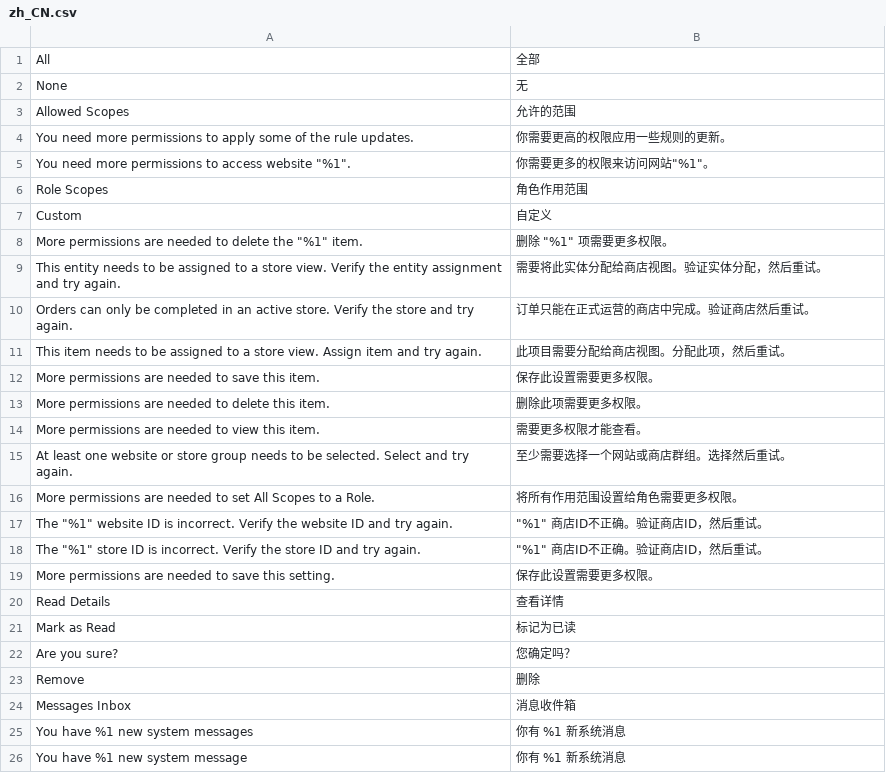
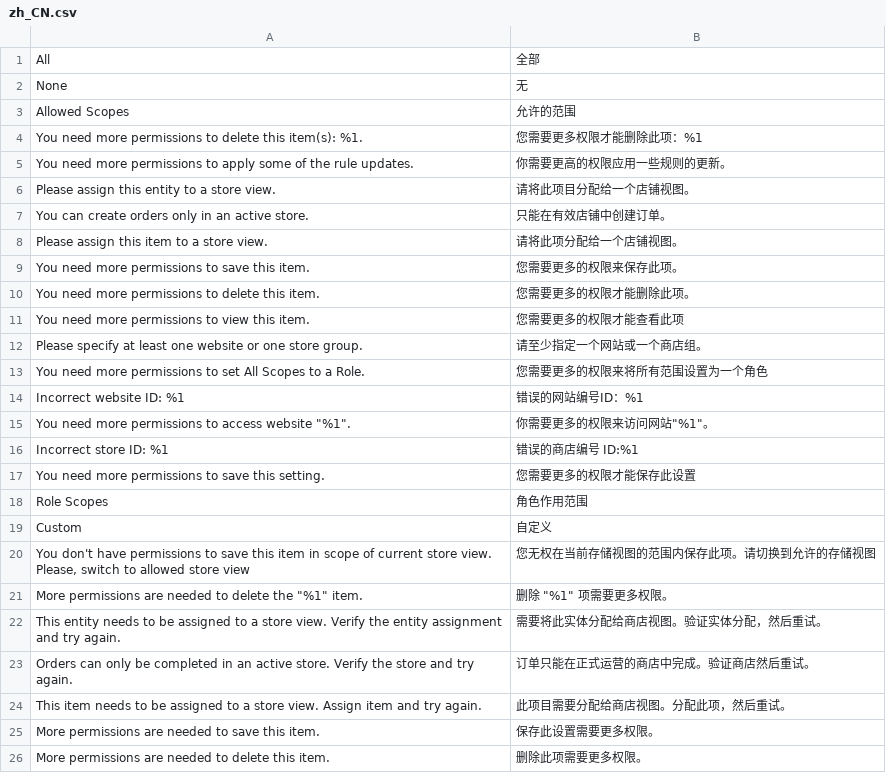
Before and after one commit to magento-l10n/language-zh_CN, a CSV file: zh_CN.csv, drawn as a sheet; only a part is shown; the shorter side is filled out with more unchanged rows.

Commit message:
Updating translations from Crowdin.

```diff
--- a/zh_CN.csv
+++ b/zh_CN.csv
@@ -3,6 +3,19 @@ None,无
 "Allowed Scopes",允许的范围
+"You need more permissions to delete this item(s): %1.",您需要更多权限才能删除此项：%1
 "You need more permissions to apply some of the rule updates.",你需要更高的权限应用一些规则的更新。
+"Please assign this entity to a store view.",请将此项目分配给一个店铺视图。
+"You can create orders only in an active store.",只能在有效店铺中创建订单。
+"Please assign this item to a store view.",请将此项分配给一个店铺视图。
+"You need more permissions to save this item.",您需要更多的权限来保存此项。
+"You need more permissions to delete this item.",您需要更多的权限才能删除此项。
+"You need more permissions to view this item.",您需要更多的权限才能查看此项
+"Please specify at least one website or one store group.",请至少指定一个网站或一个商店组。
+"You need more permissions to set All Scopes to a Role.",您需要更多的权限来将所有范围设置为一个角色
+"Incorrect website ID: %1",错误的网站编号ID：%1
 "You need more permissions to access website ""%1"".","你需要更多的权限来访问网站""%1""。"
+"Incorrect store ID: %1","错误的商店编号 ID:%1"
+"You need more permissions to save this setting.",您需要更多的权限才能保存此设置
 "Role Scopes",角色作用范围
 Custom,自定义
+"You don't have permissions to save this item in scope of current store view. Please, switch to allowed store view",您无权在当前存储视图的范围内保存此项。请切换到允许的存储视图
 "More permissions are needed to delete the ""%1"" item.","删除 ""%1"" 项需要更多权限。"
```
Also changed, not shown: 1 other file.
